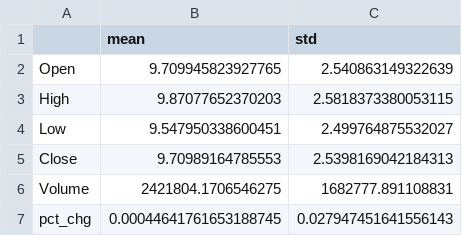
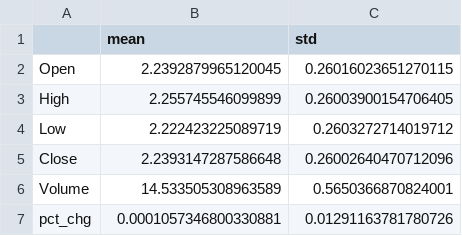
Before and after one commit to Chinxeleer/research_project, a CSV file: dataset/processed_data/NASDAQ_norm_params.csv, drawn as a sheet.

```diff
--- a/dataset/processed_data/NASDAQ_norm_params.csv
+++ b/dataset/processed_data/NASDAQ_norm_params.csv
@@ -1,7 +1,7 @@
 ,mean,std
-Open,9.709945823927765,2.540863149322639
-High,9.87077652370203,2.5818373380053115
-Low,9.547950338600451,2.499764875532027
-Close,9.70989164785553,2.5398169042184313
-Volume,2421804.1706546275,1682777.891108831
-pct_chg,0.00044641761653188745,0.027947451641556143
+Open,2.2392879965120045,0.26016023651270115
+High,2.255745546099899,0.26003900154706405
+Low,2.222423225089719,0.2603272714019712
+Close,2.2393147287586648,0.26002640470712096
+Volume,14.533505308963589,0.5650366870824001
+pct_chg,0.0001057346800330881,0.01291163781780726
```
Also changed, not shown: dataset/processed_data/ABSA_norm_params.csv, dataset/processed_data/ANGLO_AMERICAN_norm_params.csv, 17 other files.
